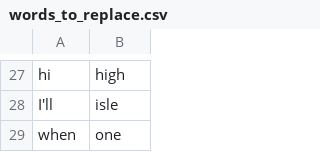
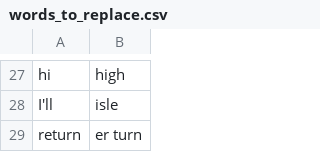
Before and after one commit to nwu124/talon, a CSV file: settings/words_to_replace.csv, drawn as a sheet; only a part is shown, gaps mark what is left out.

Commit message:
Update words_to_replace.csv

```diff
--- a/settings/words_to_replace.csv
+++ b/settings/words_to_replace.csv
@@ -28,2 +28,2 @@ hi,high
 I'll,isle
-when,one
+return,er turn
```
